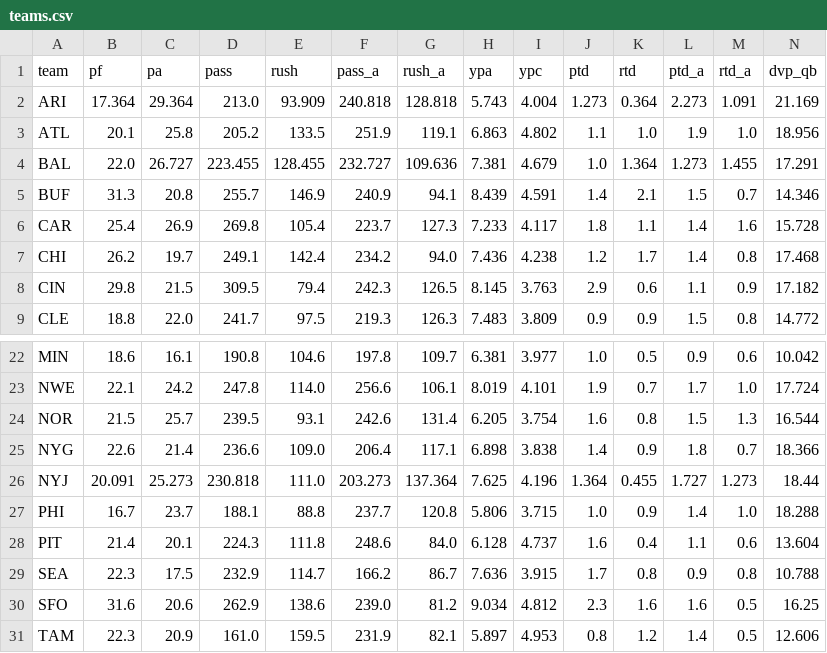
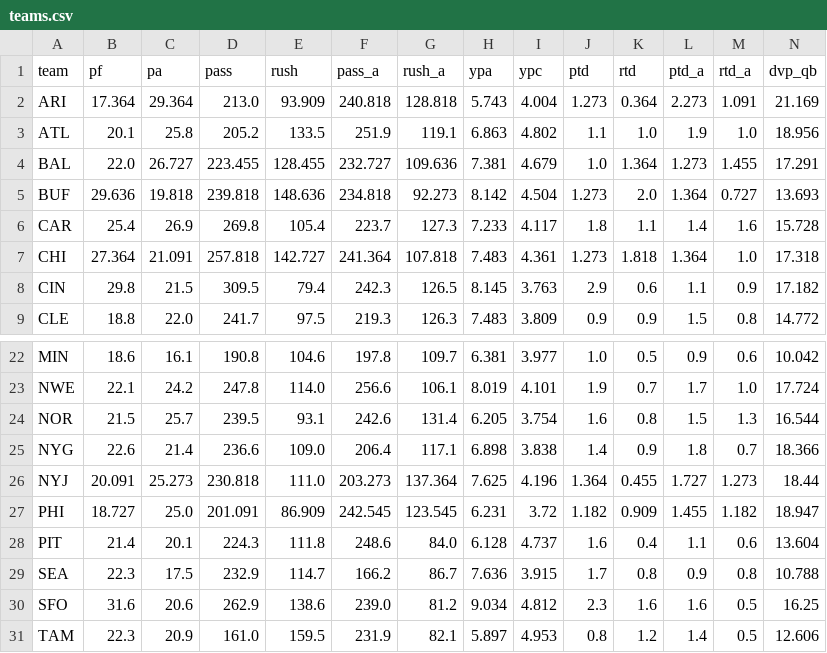
Before and after one commit to TuckersTruckers/nfl-model, a CSV file: nfl_output/teams.csv, drawn as a sheet; only a part is shown, gaps mark what is left out; the diff covers the shown part only; the diff names each change by its address in the sheet, - before the commit and + after, or states it on an @@ line.

```diff
--- a/nfl_output/teams.csv
+++ b/nfl_output/teams.csv
-B5 (pf): 31.3
+B5 (pf): 29.636
-C5 (pa): 20.8
+C5 (pa): 19.818
-D5 (pass): 255.7
+D5 (pass): 239.818
-E5 (rush): 146.9
+E5 (rush): 148.636
-F5 (pass_a): 240.9
+F5 (pass_a): 234.818
-G5 (rush_a): 94.1
+G5 (rush_a): 92.273
-H5 (ypa): 8.439
+H5 (ypa): 8.142
-I5 (ypc): 4.591
+I5 (ypc): 4.504
-J5 (ptd): 1.4
+J5 (ptd): 1.273
-K5 (rtd): 2.1
+K5 (rtd): 2.0
-L5 (ptd_a): 1.5
+L5 (ptd_a): 1.364
-M5 (rtd_a): 0.7
+M5 (rtd_a): 0.727
-N5 (dvp_qb): 14.346
+N5 (dvp_qb): 13.693
-B7 (pf): 26.2
+B7 (pf): 27.364
-C7 (pa): 19.7
+C7 (pa): 21.091
-D7 (pass): 249.1
+D7 (pass): 257.818
-E7 (rush): 142.4
+E7 (rush): 142.727
-F7 (pass_a): 234.2
+F7 (pass_a): 241.364
-G7 (rush_a): 94.0
+G7 (rush_a): 107.818
-H7 (ypa): 7.436
+H7 (ypa): 7.483
-I7 (ypc): 4.238
+I7 (ypc): 4.361
-J7 (ptd): 1.2
+J7 (ptd): 1.273
-K7 (rtd): 1.7
+K7 (rtd): 1.818
-L7 (ptd_a): 1.4
+L7 (ptd_a): 1.364
-M7 (rtd_a): 0.8
+M7 (rtd_a): 1.0
-N7 (dvp_qb): 17.468
+N7 (dvp_qb): 17.318
-B27 (pf): 16.7
+B27 (pf): 18.727
-C27 (pa): 23.7
+C27 (pa): 25.0
-D27 (pass): 188.1
+D27 (pass): 201.091
-E27 (rush): 88.8
+E27 (rush): 86.909
-F27 (pass_a): 237.7
+F27 (pass_a): 242.545
-G27 (rush_a): 120.8
+G27 (rush_a): 123.545
-H27 (ypa): 5.806
+H27 (ypa): 6.231
-I27 (ypc): 3.715
+I27 (ypc): 3.72
-J27 (ptd): 1.0
+J27 (ptd): 1.182
-K27 (rtd): 0.9
+K27 (rtd): 0.909
-L27 (ptd_a): 1.4
+L27 (ptd_a): 1.455
-M27 (rtd_a): 1.0
+M27 (rtd_a): 1.182
-N27 (dvp_qb): 18.288
+N27 (dvp_qb): 18.947
```
Also changed, not shown: 57 edited cells elsewhere in this file, nfl_output/dvp.csv, nfl_output/player_games.csv, 7 other files.
